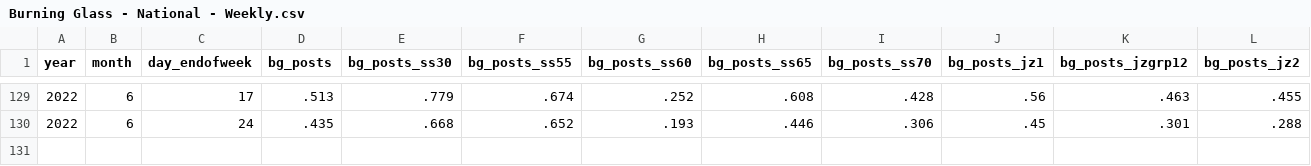
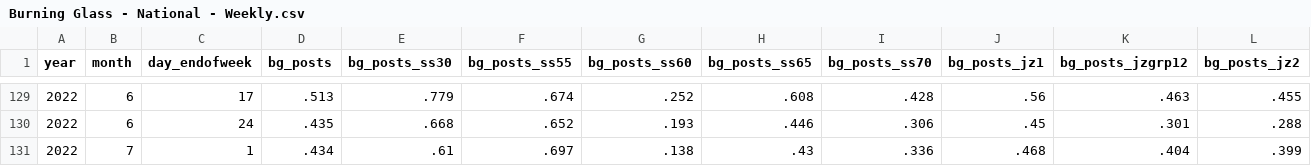
Before and after one commit to OpportunityInsights/EconomicTracker, a CSV file: data/Burning Glass - National - Weekly.csv, drawn as a sheet; only a part is shown, gaps mark what is left out; rows hold the shown columns only; the diff names each change by its address in the sheet, - before the commit and + after, or states it on an @@ line.

```diff
--- a/data/Burning Glass - National - Weekly.csv
+++ b/data/Burning Glass - National - Weekly.csv
+row 131: 2022 | 7 | 1 | .434 | .61 | .697 | .138 | .43 | .336 | .468 | .404 | .399
```
Also changed, not shown: data/Burning Glass - City - Weekly.csv, data/Burning Glass - State - Weekly.csv, 1 other file.
